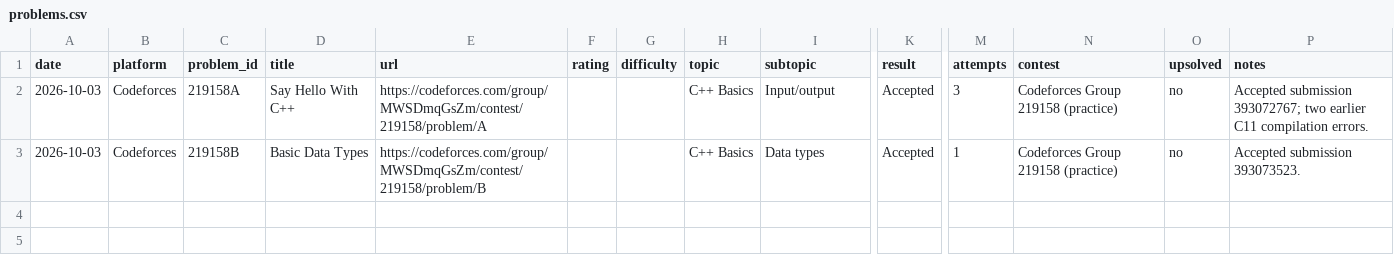
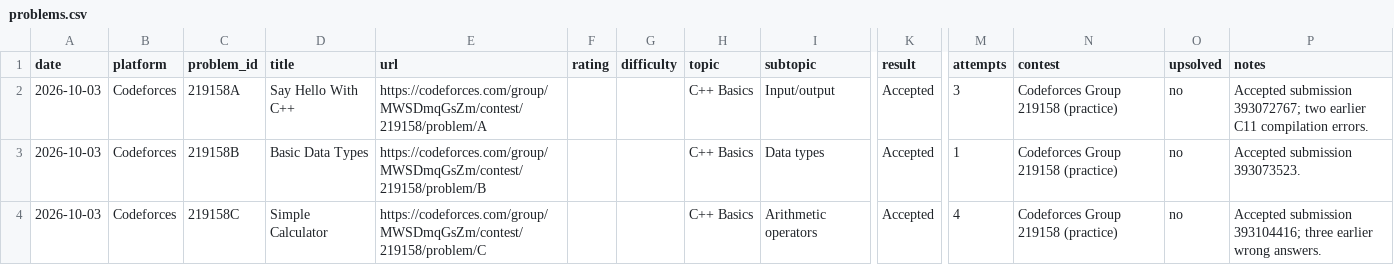
Before and after one commit to Sarthak-Sachdev/competitive-programming, a CSV file: logs/problems.csv, drawn as a sheet; only a part is shown, gaps mark what is left out; rows hold the shown columns only; the diff names each change by its address in the sheet, - before the commit and + after, or states it on an @@ line.

Commit message:
CP: 2026-10-03 — 1 problem (219158C)

```diff
--- a/logs/problems.csv
+++ b/logs/problems.csv
+row 4: 2026-10-03 | Codeforces | 219158C | Simple Calculator | https://codeforces.com/group/MWSDmqGsZm/contest/219158/problem/C |  |  | C++ Basics | Arithmetic operators | Accepted | 4 | Codeforces Group 219158 (practice) | no | Accepted submission 393104416; three earlier wrong answers.
```
Also changed, not shown: 3 other files.
